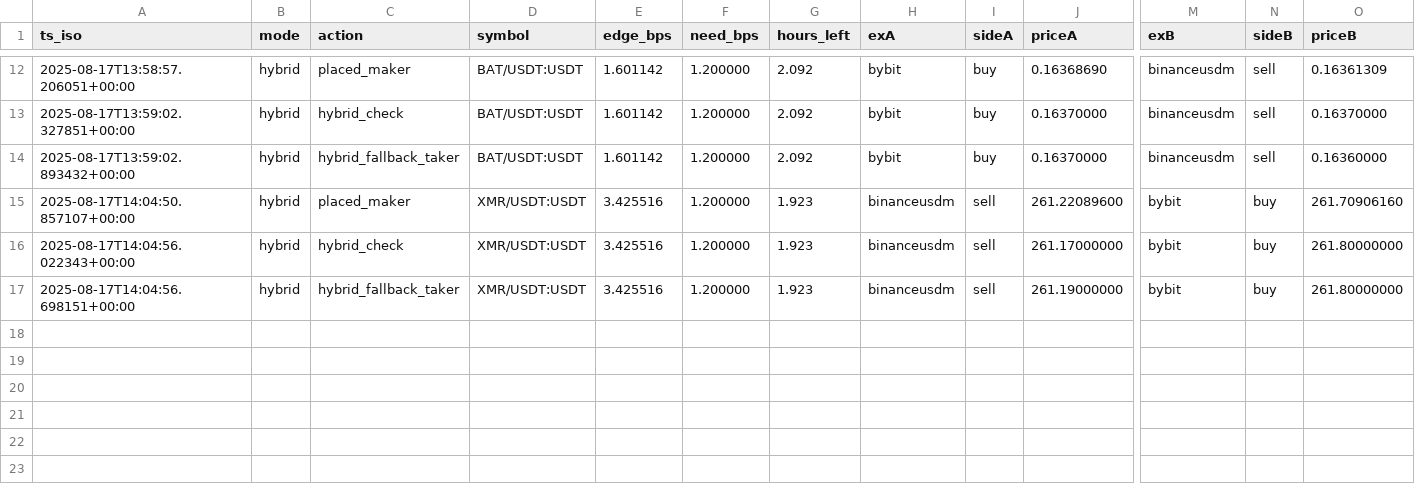
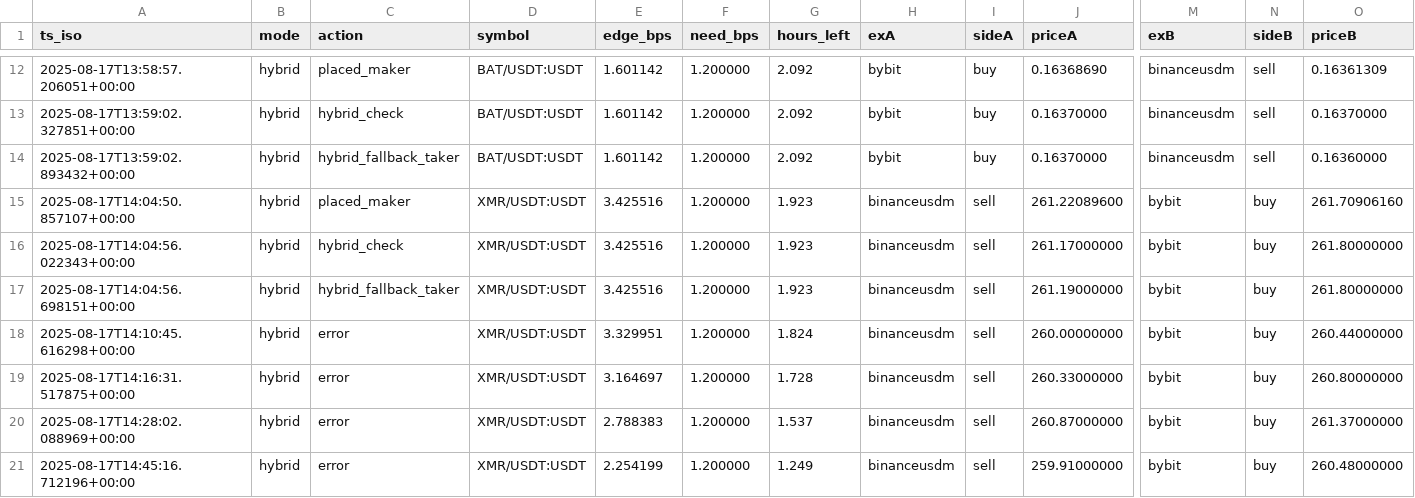
Before and after one commit to abtgroupm/funding-bot, a CSV file: logs/trades.csv, drawn as a sheet; only a part is shown, gaps mark what is left out; rows hold the shown columns only; the diff names each change by its address in the sheet, - before the commit and + after, or states it on an @@ line.

```diff
--- a/logs/trades.csv
+++ b/logs/trades.csv
+row 18: 2025-08-17T14:10:45.616298+00:00 | hybrid | error | XMR/USDT:USDT | 3.329951 | 1.200000 | 1.824 | binanceusdm | sell | 260.00000000 | bybit | buy | 260.44000000
+row 19: 2025-08-17T14:16:31.517875+00:00 | hybrid | error | XMR/USDT:USDT | 3.164697 | 1.200000 | 1.728 | binanceusdm | sell | 260.33000000 | bybit | buy | 260.80000000
+row 20: 2025-08-17T14:28:02.088969+00:00 | hybrid | error | XMR/USDT:USDT | 2.788383 | 1.200000 | 1.537 | binanceusdm | sell | 260.87000000 | bybit | buy | 261.37000000
+row 21: 2025-08-17T14:45:16.712196+00:00 | hybrid | error | XMR/USDT:USDT | 2.254199 | 1.200000 | 1.249 | binanceusdm | sell | 259.91000000 | bybit | buy | 260.48000000
```
Also changed, not shown: logs/funding.csv, 4 other files.
